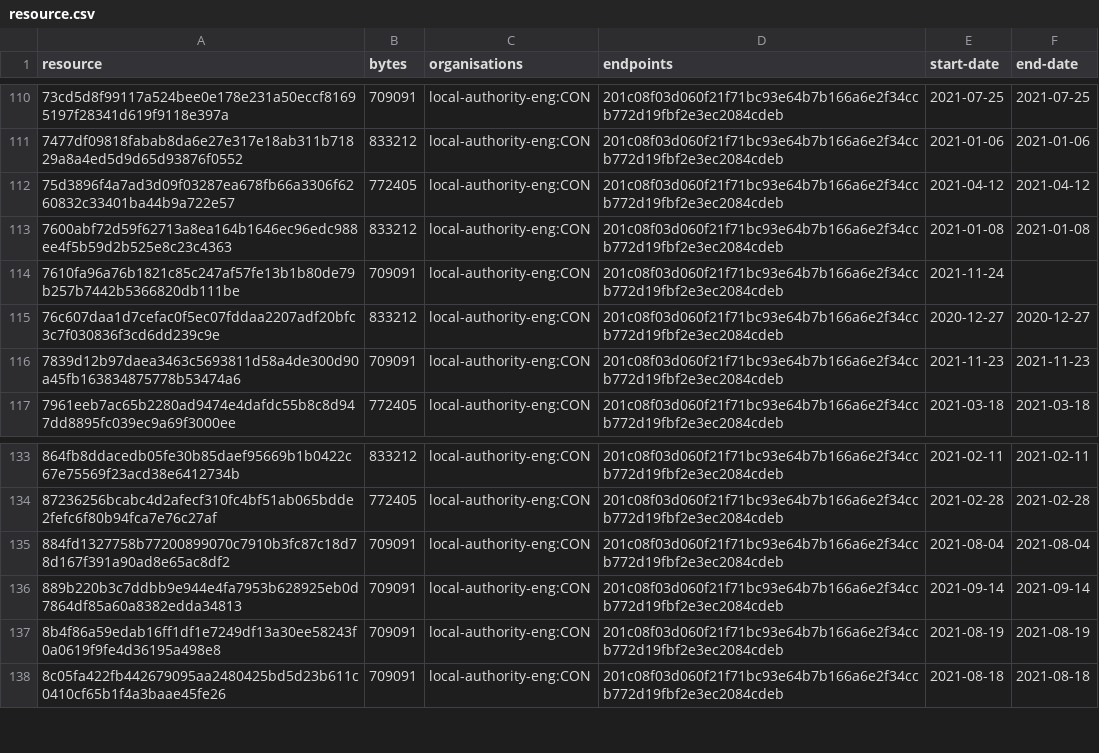
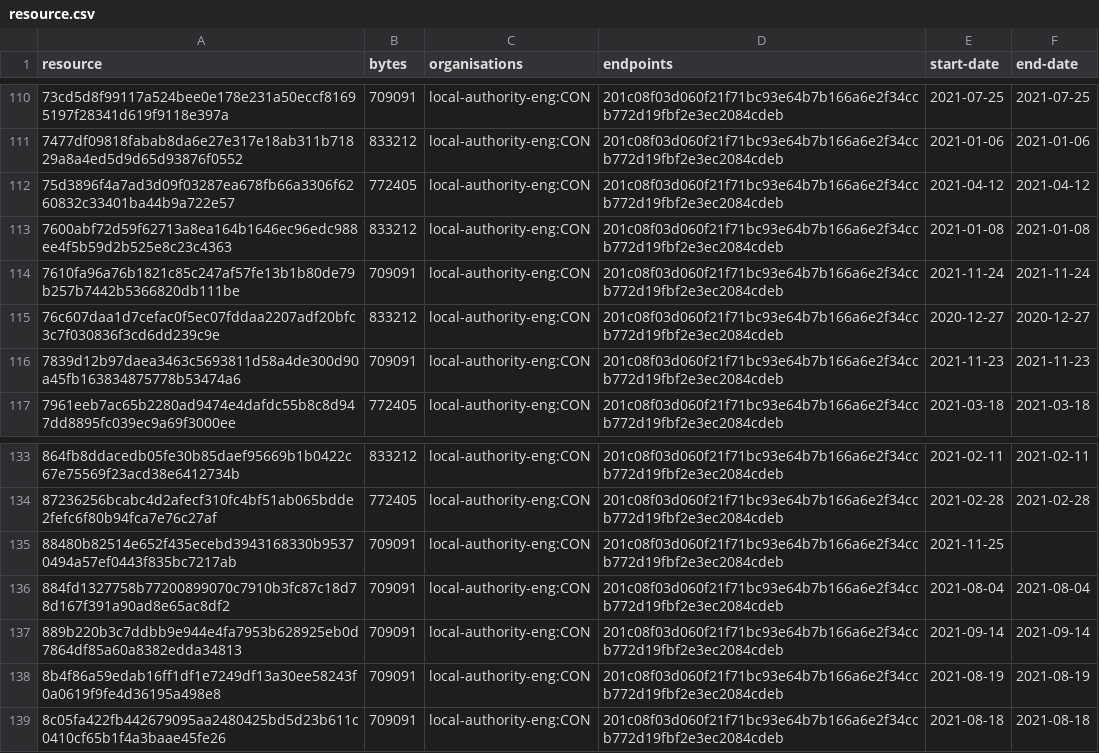
Before and after one commit to digital-land/brownfield-site-collection, a CSV file: collection/resource.csv, drawn as a sheet; only a part is shown, gaps mark what is left out.

```diff
--- a/collection/resource.csv
+++ b/collection/resource.csv
@@ -113,3 +113,3 @@ resource,bytes,organisations,endpoints,start-date,end-date
 7600abf72d59f62713a8ea164b1646ec96edc988ee4f5b59d2b525e8c23c4363,833212,local-authority-eng:CON,201c08f03d060f21f71bc93e64b7b166a6e2f34ccb772d19fbf2e3ec2084cdeb,2021-01-08,2021-01-08
-7610fa96a76b1821c85c247af57fe13b1b80de79b257b7442b5366820db111be,709091,local-authority-eng:CON,201c08f03d060f21f71bc93e64b7b166a6e2f34ccb772d19fbf2e3ec2084cdeb,2021-11-24,
+7610fa96a76b1821c85c247af57fe13b1b80de79b257b7442b5366820db111be,709091,local-authority-eng:CON,201c08f03d060f21f71bc93e64b7b166a6e2f34ccb772d19fbf2e3ec2084cdeb,2021-11-24,2021-11-24
 76c607daa1d7cefac0f5ec07fddaa2207adf20bfc3c7f030836f3cd6dd239c9e,833212,local-authority-eng:CON,201c08f03d060f21f71bc93e64b7b166a6e2f34ccb772d19fbf2e3ec2084cdeb,2020-12-27,2020-12-27
@@ -134,2 +134,3 @@ resource,bytes,organisations,endpoints,start-date,end-date
 87236256bcabc4d2afecf310fc4bf51ab065bdde2fefc6f80b94fca7e76c27af,772405,local-authority-eng:CON,201c08f03d060f21f71bc93e64b7b166a6e2f34ccb772d19fbf2e3ec2084cdeb,2021-02-28,2021-02-28
+88480b82514e652f435ecebd3943168330b95370494a57ef0443f835bc7217ab,709091,local-authority-eng:CON,201c08f03d060f21f71bc93e64b7b166a6e2f34ccb772d19fbf2e3ec2084cdeb,2021-11-25,
 884fd1327758b77200899070c7910b3fc87c18d78d167f391a90ad8e65ac8df2,709091,local-authority-eng:CON,201c08f03d060f21f71bc93e64b7b166a6e2f34ccb772d19fbf2e3ec2084cdeb,2021-08-04,2021-08-04
```
Also changed, not shown: collection/log.csv, 1 other file.
